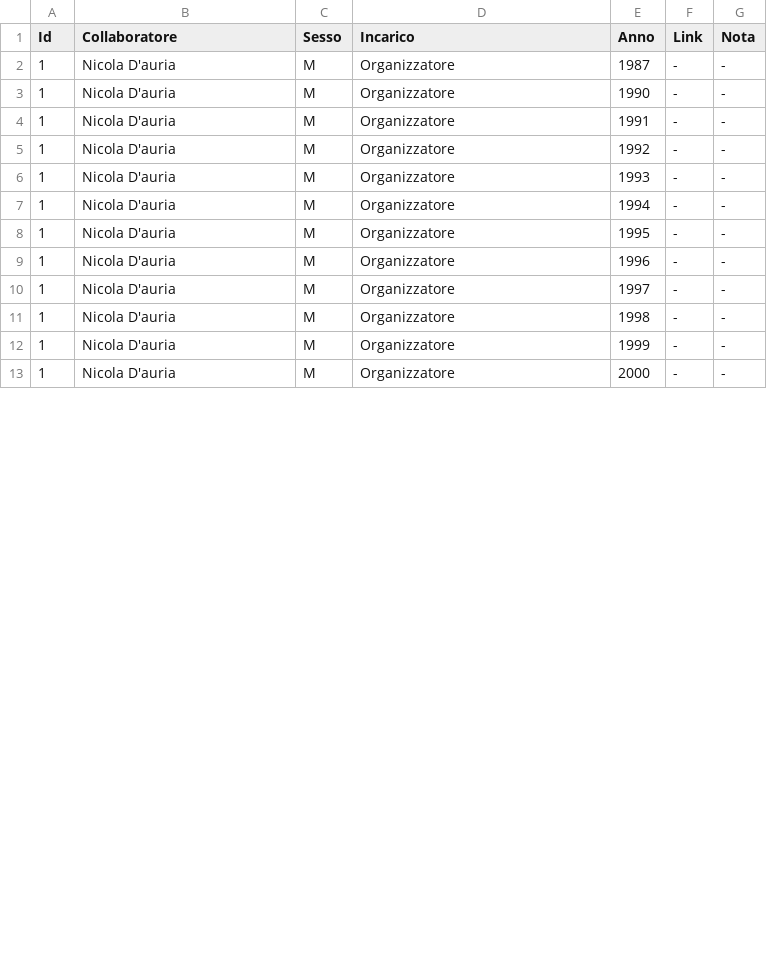
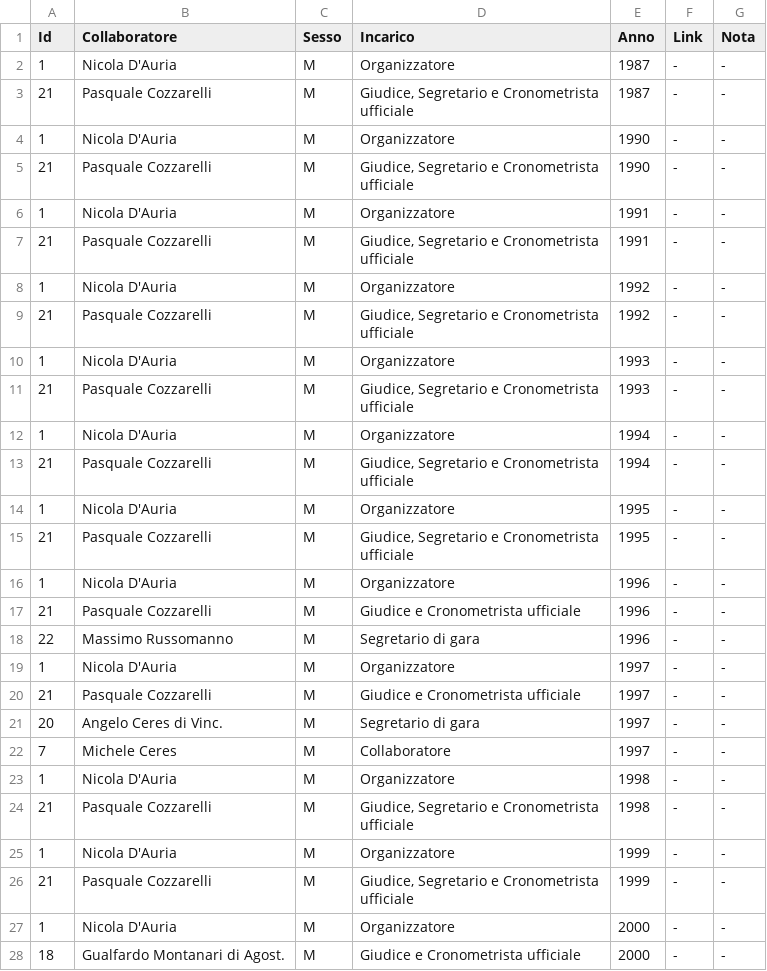
Before and after one commit to pceres/stralaceno, a CSV file: dati/organizzatori_laceno.csv, drawn as a sheet; only a part is shown; the diff covers the shown part only.

```diff
--- a/dati/organizzatori_laceno.csv
+++ b/dati/organizzatori_laceno.csv
@@ -1,13 +1,28 @@
 Id;Collaboratore;Sesso;Incarico;Anno;Link;Nota
-1;Nicola D'auria;M;Organizzatore;1987;-;-
-1;Nicola D'auria;M;Organizzatore;1990;-;-
-1;Nicola D'auria;M;Organizzatore;1991;-;-
-1;Nicola D'auria;M;Organizzatore;1992;-;-
-1;Nicola D'auria;M;Organizzatore;1993;-;-
-1;Nicola D'auria;M;Organizzatore;1994;-;-
-1;Nicola D'auria;M;Organizzatore;1995;-;-
-1;Nicola D'auria;M;Organizzatore;1996;-;-
-1;Nicola D'auria;M;Organizzatore;1997;-;-
-1;Nicola D'auria;M;Organizzatore;1998;-;-
-1;Nicola D'auria;M;Organizzatore;1999;-;-
-1;Nicola D'auria;M;Organizzatore;2000;-;-
+1;Nicola D'Auria;M;Organizzatore;1987;-;-
+21;Pasquale Cozzarelli;M;Giudice, Segretario e Cronometrista ufficiale;1987;-;-
+1;Nicola D'Auria;M;Organizzatore;1990;-;-
+21;Pasquale Cozzarelli;M;Giudice, Segretario e Cronometrista ufficiale;1990;-;-
+1;Nicola D'Auria;M;Organizzatore;1991;-;-
+21;Pasquale Cozzarelli;M;Giudice, Segretario e Cronometrista ufficiale;1991;-;-
+1;Nicola D'Auria;M;Organizzatore;1992;-;-
+21;Pasquale Cozzarelli;M;Giudice, Segretario e Cronometrista ufficiale;1992;-;-
+1;Nicola D'Auria;M;Organizzatore;1993;-;-
+21;Pasquale Cozzarelli;M;Giudice, Segretario e Cronometrista ufficiale;1993;-;-
+1;Nicola D'Auria;M;Organizzatore;1994;-;-
+21;Pasquale Cozzarelli;M;Giudice, Segretario e Cronometrista ufficiale;1994;-;-
+1;Nicola D'Auria;M;Organizzatore;1995;-;-
+21;Pasquale Cozzarelli;M;Giudice, Segretario e Cronometrista ufficiale;1995;-;-
+1;Nicola D'Auria;M;Organizzatore;1996;-;-
+21;Pasquale Cozzarelli;M;Giudice e Cronometrista ufficiale;1996;-;-
+22;Massimo Russomanno;M;Segretario di gara;1996;-;-
+1;Nicola D'Auria;M;Organizzatore;1997;-;-
+21;Pasquale Cozzarelli;M;Giudice e Cronometrista ufficiale;1997;-;-
+20;Angelo Ceres di Vinc.;M;Segretario di gara;1997;-;-
+7;Michele Ceres;M;Collaboratore;1997;-;-
+1;Nicola D'Auria;M;Organizzatore;1998;-;-
+21;Pasquale Cozzarelli;M;Giudice, Segretario e Cronometrista ufficiale;1998;-;-
+1;Nicola D'Auria;M;Organizzatore;1999;-;-
+21;Pasquale Cozzarelli;M;Giudice, Segretario e Cronometrista ufficiale;1999;-;-
+1;Nicola D'Auria;M;Organizzatore;2000;-;-
+18;Gualfardo Montanari di Agost.;M;Giudice e Cronometrista ufficiale;2000;-;-
```
Also changed, not shown: 2 added rows and 8 edited cells elsewhere in this file, dati/atleti_laceno.csv, dati/tempi_laceno.csv, 8 other files.
